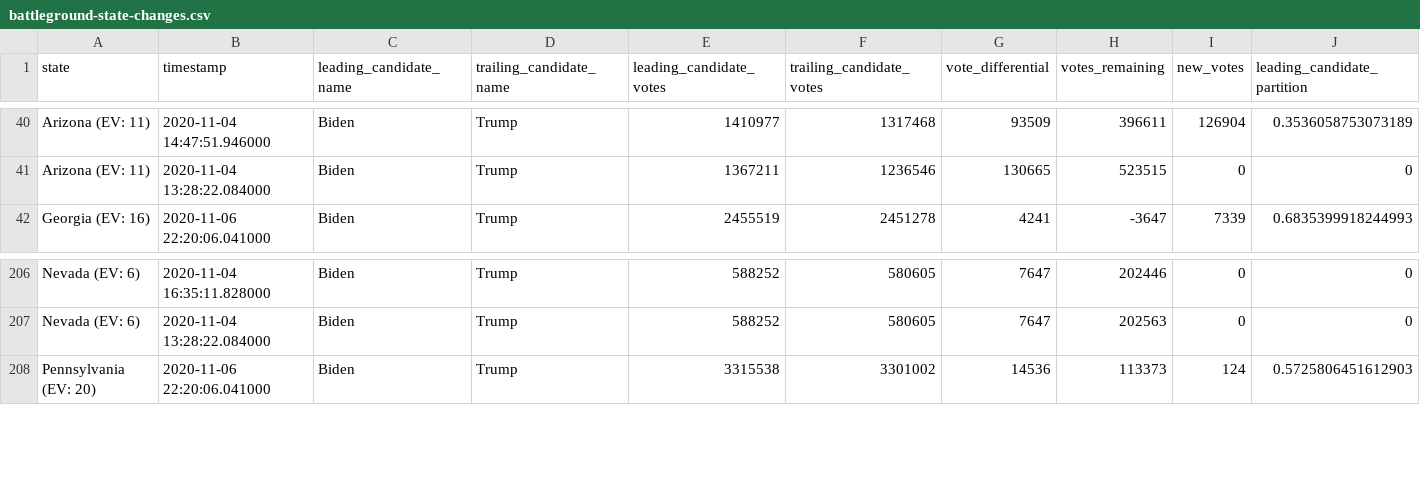
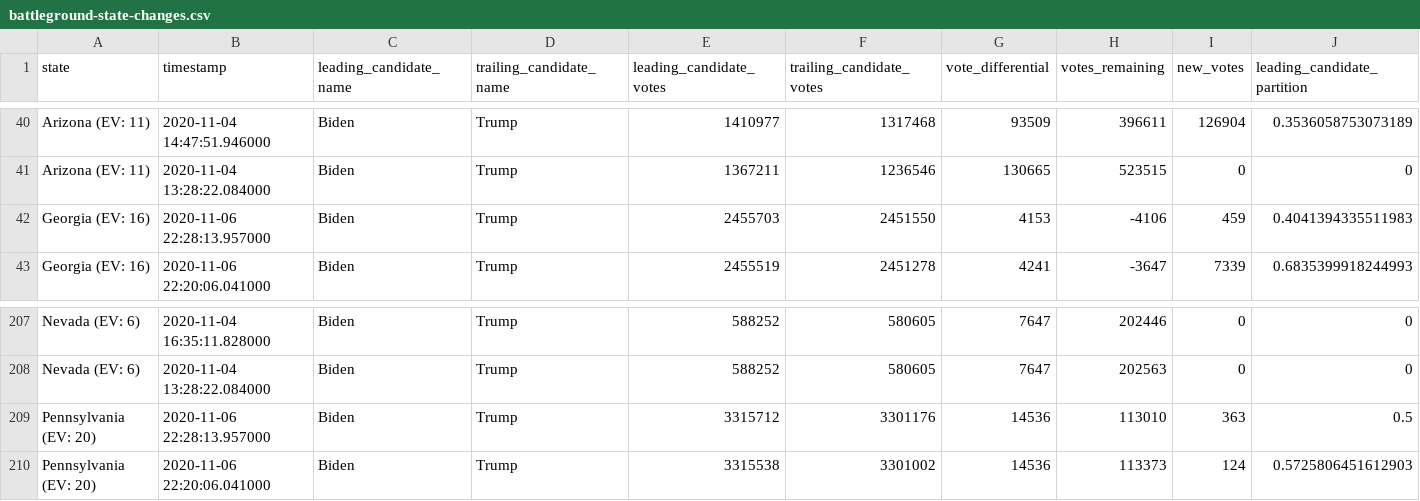
Before and after one commit to hellopat/nyt-2020-election-scraper, a CSV file: battleground-state-changes.csv, drawn as a sheet; only a part is shown, gaps mark what is left out; rows hold the shown columns only; the diff names each change by its address in the sheet, - before the commit and + after, or states it on an @@ line.

```diff
--- a/battleground-state-changes.csv
+++ b/battleground-state-changes.csv
+row 42: Georgia (EV: 16) | 2020-11-06 22:28:13.957000 | Biden | Trump | 2455703 | 2451550 | 4153 | -4106 | 459 | 0.4041394335511983
+row 209: Pennsylvania (EV: 20) | 2020-11-06 22:28:13.957000 | Biden | Trump | 3315712 | 3301176 | 14536 | 113010 | 363 | 0.5
```
Also changed, not shown: 3 other files.
